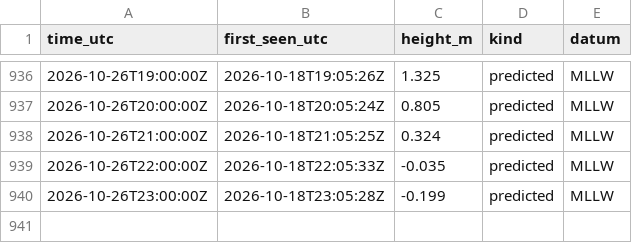
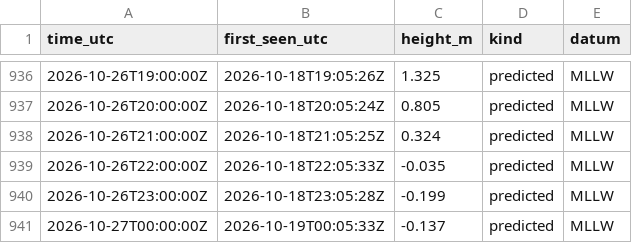
Before and after one commit to ptrrdrck/nado-waves, a CSV file: data/tide/9410170_predicted.csv, drawn as a sheet; only a part is shown, gaps mark what is left out.

```diff
--- a/data/tide/9410170_predicted.csv
+++ b/data/tide/9410170_predicted.csv
@@ -940 +940,2 @@ time_utc,first_seen_utc,height_m,kind,datum
 2026-10-26T23:00:00Z,2026-10-18T23:05:28Z,-0.199,predicted,MLLW
+2026-10-27T00:00:00Z,2026-10-19T00:05:33Z,-0.137,predicted,MLLW
```
Also changed, not shown: data/tide/9410170_observed.csv.
